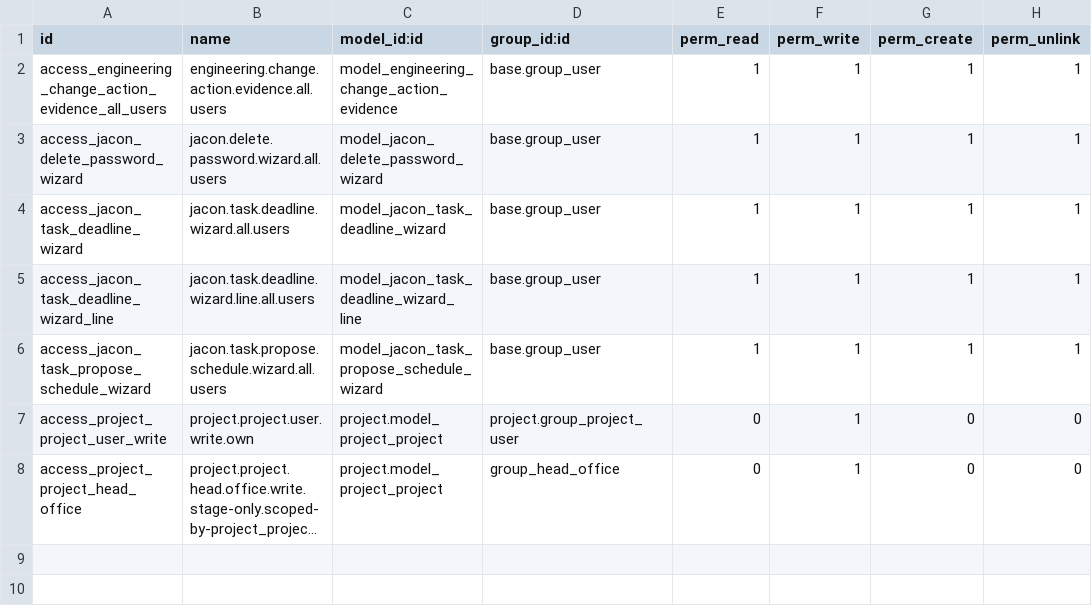
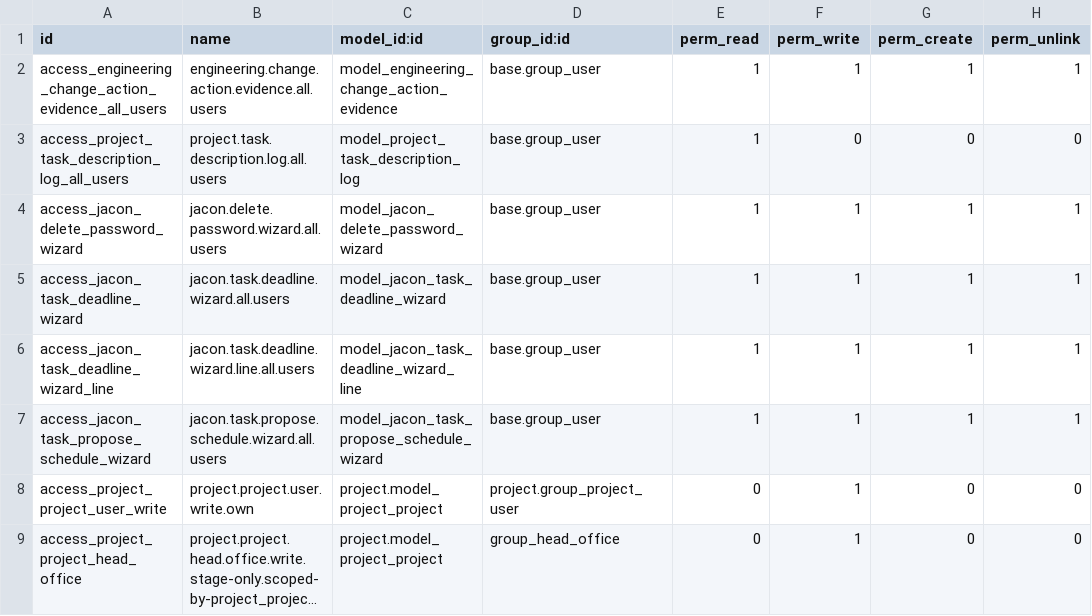
Before and after one commit to jacondv/eningeering_change, a CSV file: addons/jacon_core/security/ir.model.access.csv, drawn as a sheet; long unchanged cells end in …; the diff names each change by its address in the sheet, - before the commit and + after, or states it on an @@ line.

```diff
--- a/addons/jacon_core/security/ir.model.access.csv
+++ b/addons/jacon_core/security/ir.model.access.csv
+row 3: access_project_task_description_log_all_users | project.task.description.log.all.users | model_project_task_description_log | base.group_user | 1 | 0 | 0 | 0
```
Also changed, not shown: 10 other files.
